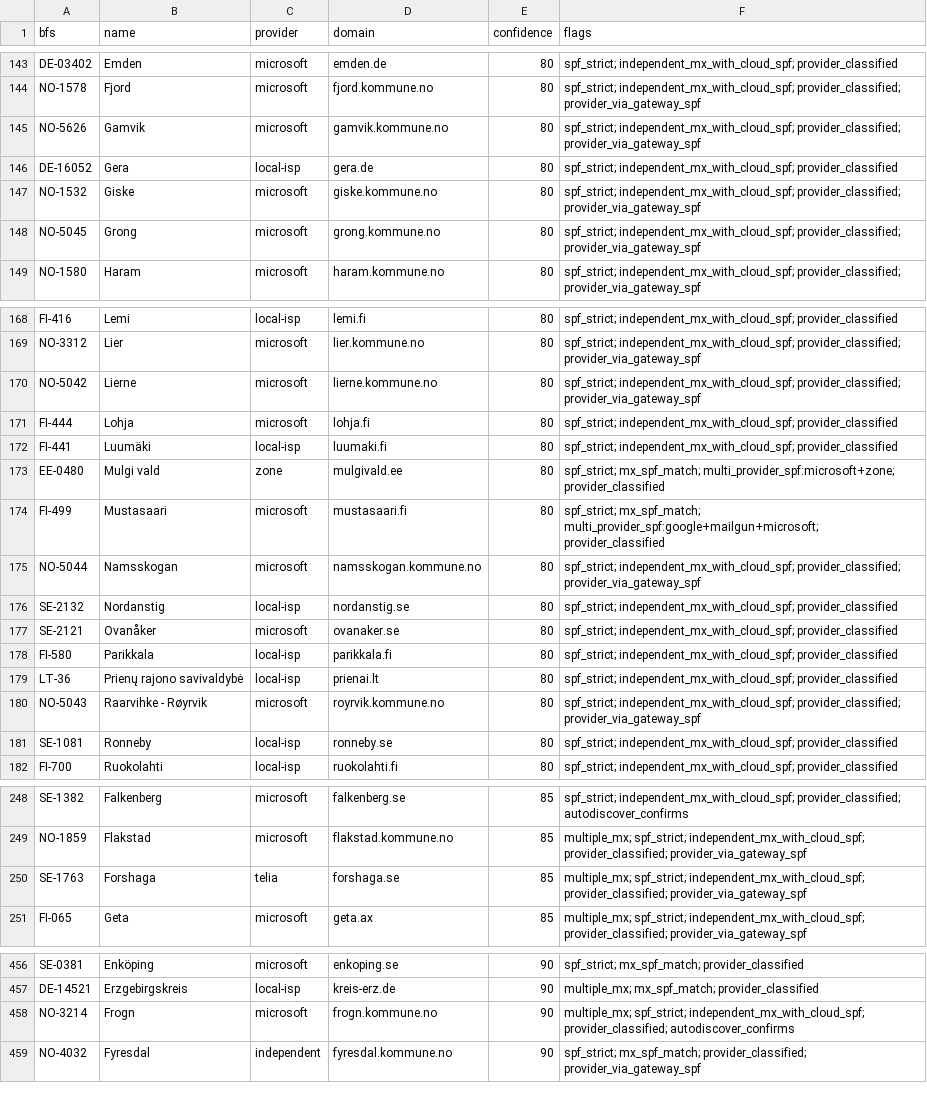
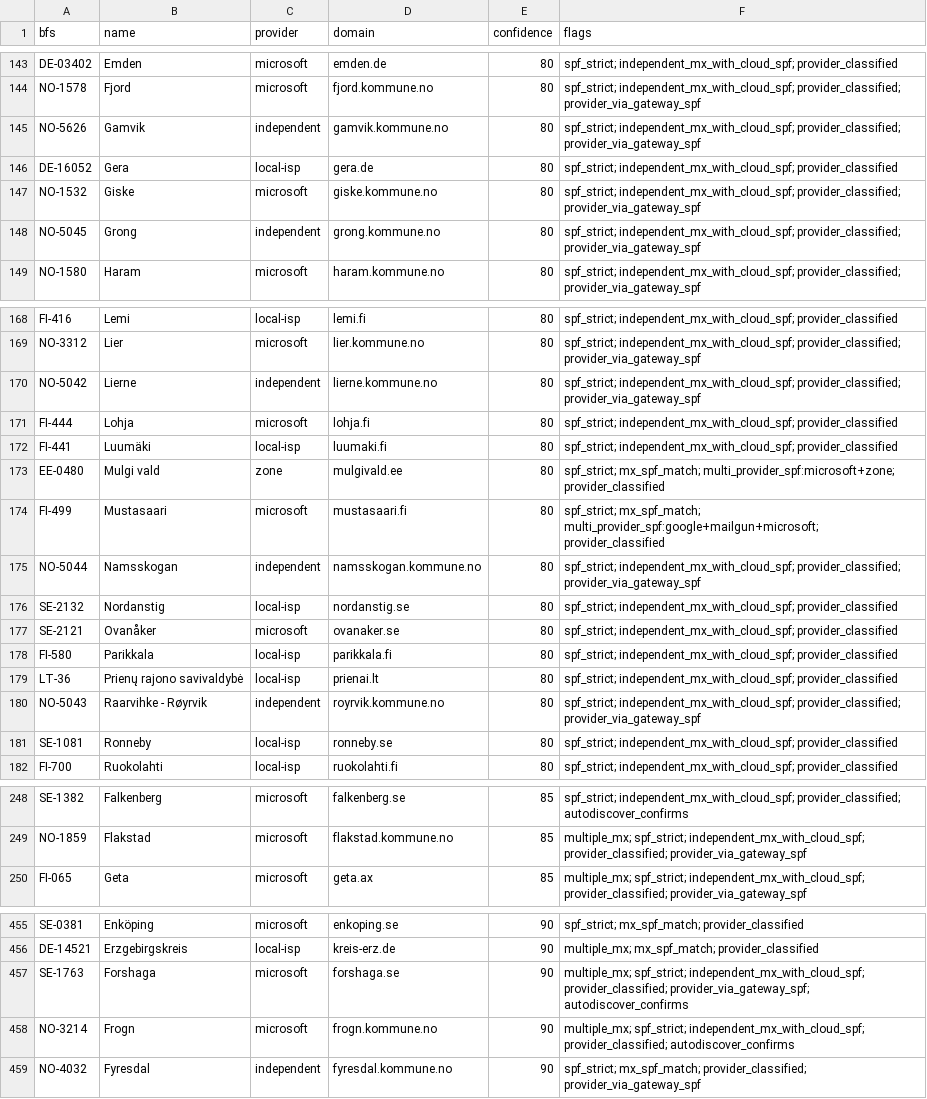
Before and after one commit to KimTholstorf/mxmap-dk, a CSV file: validation_report.csv, drawn as a sheet; only a part is shown, gaps mark what is left out; the diff covers the shown part only.

```diff
--- a/validation_report.csv
+++ b/validation_report.csv
@@ -144,6 +144,6 @@ DE-03402,Emden,microsoft,emden.de,80,spf_strict; independent_mx_with_cloud_spf;
 NO-1578,Fjord,microsoft,fjord.kommune.no,80,spf_strict; independent_mx_with_cloud_spf; provider_classified; provider_via_gateway_spf
-NO-5626,Gamvik,microsoft,gamvik.kommune.no,80,spf_strict; independent_mx_with_cloud_spf; provider_classified; provider_via_gateway_spf
+NO-5626,Gamvik,independent,gamvik.kommune.no,80,spf_strict; independent_mx_with_cloud_spf; provider_classified; provider_via_gateway_spf
 DE-16052,Gera,local-isp,gera.de,80,spf_strict; independent_mx_with_cloud_spf; provider_classified
 NO-1532,Giske,microsoft,giske.kommune.no,80,spf_strict; independent_mx_with_cloud_spf; provider_classified; provider_via_gateway_spf
-NO-5045,Grong,microsoft,grong.kommune.no,80,spf_strict; independent_mx_with_cloud_spf; provider_classified; provider_via_gateway_spf
+NO-5045,Grong,independent,grong.kommune.no,80,spf_strict; independent_mx_with_cloud_spf; provider_classified; provider_via_gateway_spf
 NO-1580,Haram,microsoft,haram.kommune.no,80,spf_strict; independent_mx_with_cloud_spf; provider_classified; provider_via_gateway_spf
@@ -169,3 +169,3 @@ FI-416,Lemi,local-isp,lemi.fi,80,spf_strict; independent_mx_with_cloud_spf; prov
 NO-3312,Lier,microsoft,lier.kommune.no,80,spf_strict; independent_mx_with_cloud_spf; provider_classified; provider_via_gateway_spf
-NO-5042,Lierne,microsoft,lierne.kommune.no,80,spf_strict; independent_mx_with_cloud_spf; provider_classified; provider_via_gateway_spf
+NO-5042,Lierne,independent,lierne.kommune.no,80,spf_strict; independent_mx_with_cloud_spf; provider_classified; provider_via_gateway_spf
 FI-444,Lohja,microsoft,lohja.fi,80,spf_strict; independent_mx_with_cloud_spf; provider_classified
@@ -174,3 +174,3 @@ EE-0480,Mulgi vald,zone,mulgivald.ee,80,spf_strict; mx_spf_match; multi_provider
 FI-499,Mustasaari,microsoft,mustasaari.fi,80,spf_strict; mx_spf_match; multi_provider_spf:google+mailgun+microsoft; provider_classified
-NO-5044,Namsskogan,microsoft,namsskogan.kommune.no,80,spf_strict; independent_mx_with_cloud_spf; provider_classified; provider_via_gateway_spf
+NO-5044,Namsskogan,independent,namsskogan.kommune.no,80,spf_strict; independent_mx_with_cloud_spf; provider_classified; provider_via_gateway_spf
 SE-2132,Nordanstig,local-isp,nordanstig.se,80,spf_strict; independent_mx_with_cloud_spf; provider_classified
@@ -179,3 +179,3 @@ FI-580,Parikkala,local-isp,parikkala.fi,80,spf_strict; independent_mx_with_cloud
 LT-36,Prienų rajono savivaldybė,local-isp,prienai.lt,80,spf_strict; independent_mx_with_cloud_spf; provider_classified
-NO-5043,Raarvihke - Røyrvik,microsoft,royrvik.kommune.no,80,spf_strict; independent_mx_with_cloud_spf; provider_classified; provider_via_gateway_spf
+NO-5043,Raarvihke - Røyrvik,independent,royrvik.kommune.no,80,spf_strict; independent_mx_with_cloud_spf; provider_classified; provider_via_gateway_spf
 SE-1081,Ronneby,local-isp,ronneby.se,80,spf_strict; independent_mx_with_cloud_spf; provider_classified
@@ -249,3 +249,2 @@ SE-1382,Falkenberg,microsoft,falkenberg.se,85,spf_strict; independent_mx_with_cl
 NO-1859,Flakstad,microsoft,flakstad.kommune.no,85,multiple_mx; spf_strict; independent_mx_with_cloud_spf; provider_classified; provider_via_gateway_spf
-SE-1763,Forshaga,telia,forshaga.se,85,multiple_mx; spf_strict; independent_mx_with_cloud_spf; provider_classified; provider_via_gateway_spf
 FI-065,Geta,microsoft,geta.ax,85,multiple_mx; spf_strict; independent_mx_with_cloud_spf; provider_classified; provider_via_gateway_spf
@@ -457,2 +456,3 @@ SE-0381,Enköping,microsoft,enkoping.se,90,spf_strict; mx_spf_match; provider_cl
 DE-14521,Erzgebirgskreis,local-isp,kreis-erz.de,90,multiple_mx; mx_spf_match; provider_classified
+SE-1763,Forshaga,microsoft,forshaga.se,90,multiple_mx; spf_strict; independent_mx_with_cloud_spf; provider_classified; provider_via_gateway_spf; autodiscover_confirms
 NO-3214,Frogn,microsoft,frogn.kommune.no,90,multiple_mx; spf_strict; independent_mx_with_cloud_spf; provider_classified; autodiscover_confirms
```
Also changed, not shown: 16 edited cells elsewhere in this file, 4 other files.
